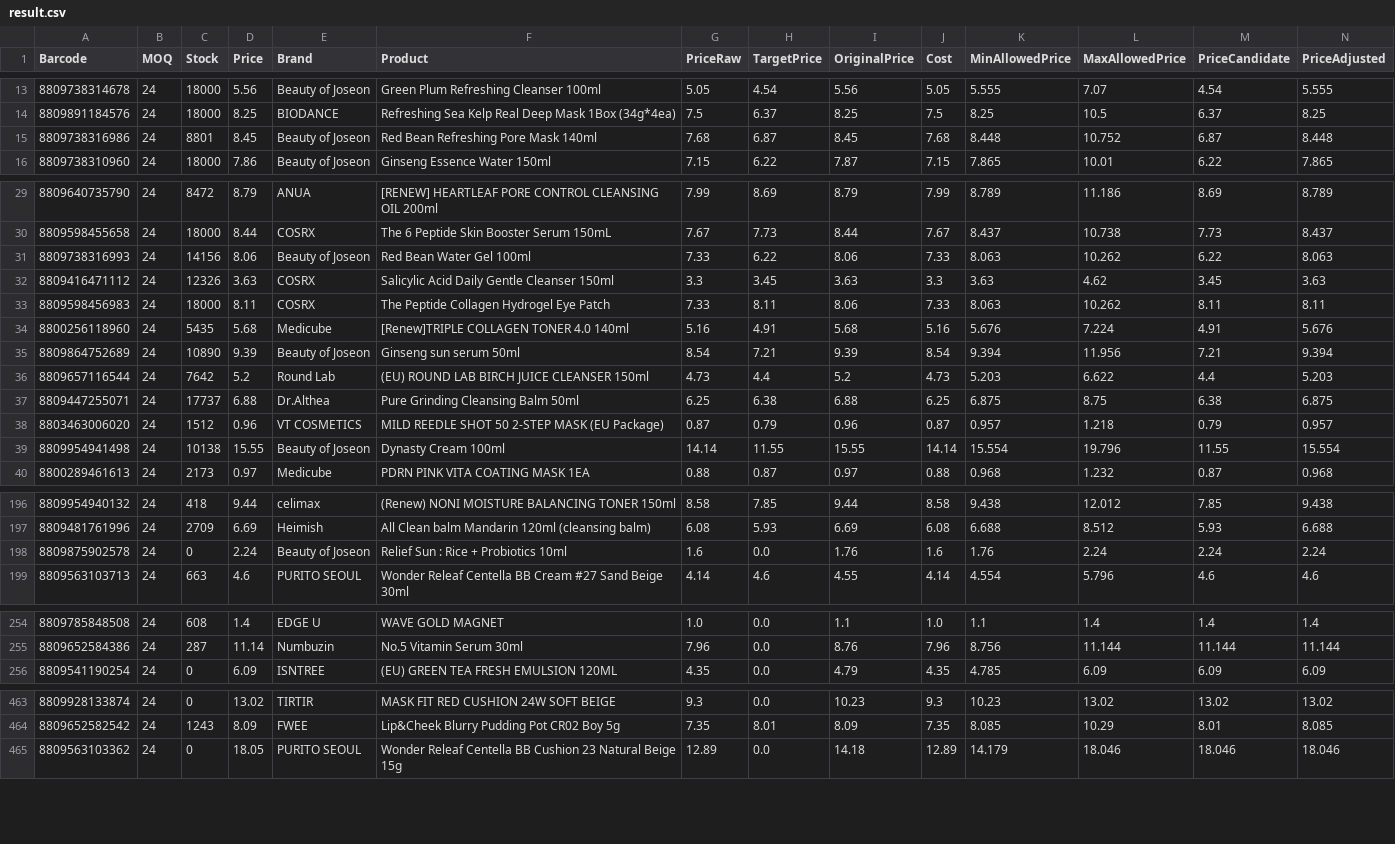
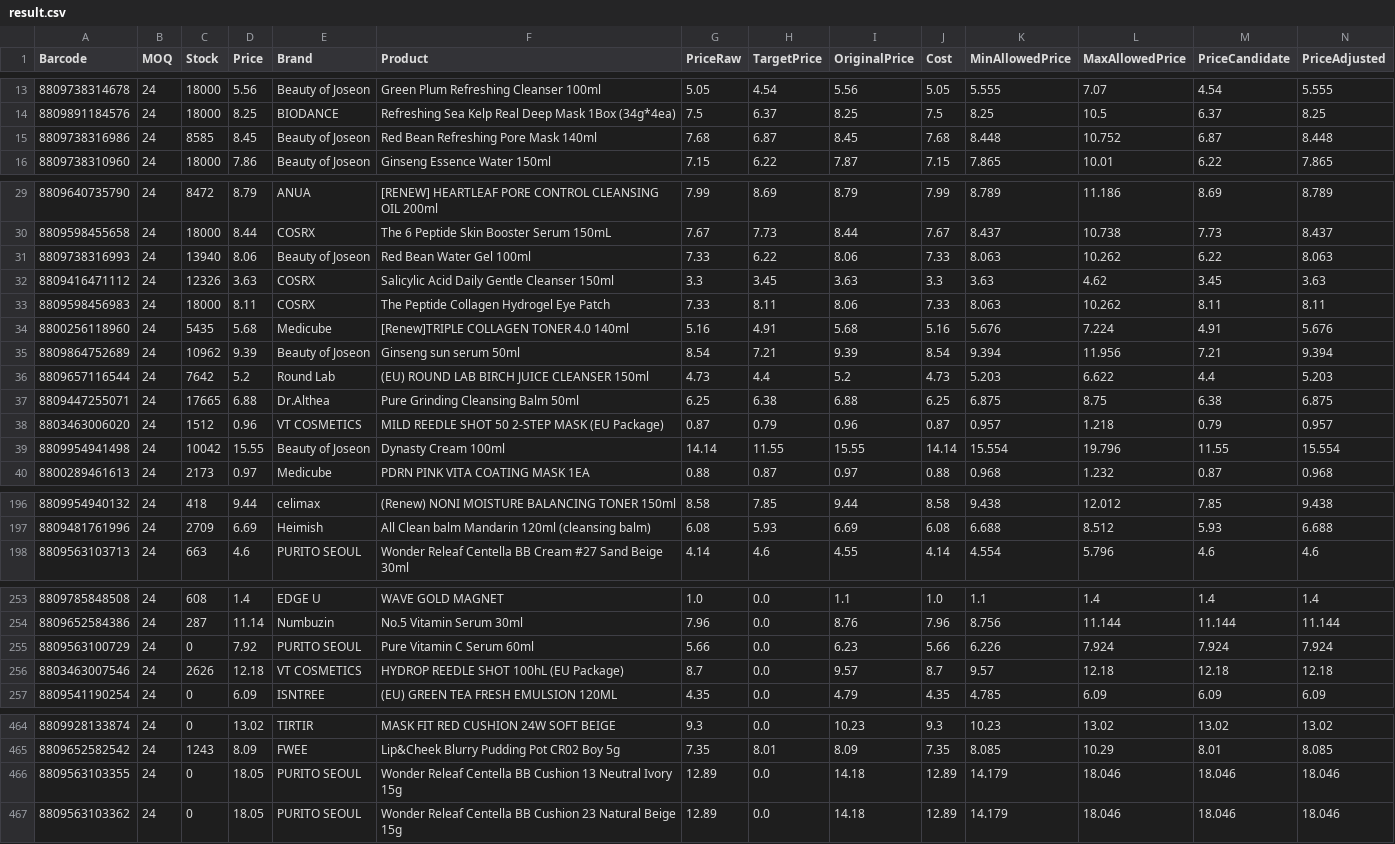
Before and after one commit to AmazingEli01/stocklist_sk, a CSV file: result.csv, drawn as a sheet; only a part is shown, gaps mark what is left out; removed rows and columns are numbered as before the commit, all else as after; rows hold the shown columns only; the diff names each change by its address in the sheet, - before the commit and + after, or states it on an @@ line.

Commit message:
Update result.csv 2026-02-24 10:20:31

```diff
--- a/result.csv
+++ b/result.csv
-C15 (Stock): 8801
+C15 (Stock): 8585
-C31 (Stock): 14156
+C31 (Stock): 13940
-C35 (Stock): 10890
+C35 (Stock): 10962
-C37 (Stock): 17737
+C37 (Stock): 17665
-C39 (Stock): 10138
+C39 (Stock): 10042
-row 198: 8809875902578 | 24 | 0 | 2.24 | Beauty of Joseon | Relief Sun : Rice + Probiotics 10ml | 1.6 | 0.0 | 1.76 | 1.6 | 1.76 | 2.24 | 2.24 | 2.24
+row 255: 8809563100729 | 24 | 0 | 7.92 | PURITO SEOUL | Pure Vitamin C Serum 60ml | 5.66 | 0.0 | 6.23 | 5.66 | 6.226 | 7.924 | 7.924 | 7.924
+row 256: 8803463007546 | 24 | 2626 | 12.18 | VT COSMETICS | HYDROP REEDLE SHOT 100hL (EU Package) | 8.7 | 0.0 | 9.57 | 8.7 | 9.57 | 12.18 | 12.18 | 12.18
+row 466: 8809563103355 | 24 | 0 | 18.05 | PURITO SEOUL | Wonder Releaf Centella BB Cushion 13 Neutral Ivory 15g | 12.89 | 0.0 | 14.18 | 12.89 | 14.179 | 18.046 | 18.046 | 18.046
```
